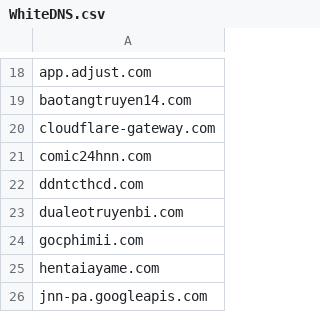
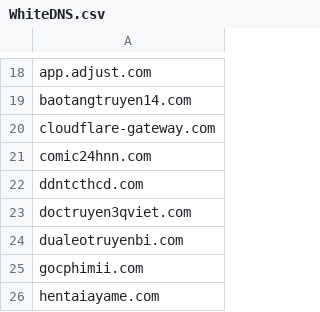
Before and after one commit to FlashStartDNS/dian, a CSV file: WhiteDNS.csv, drawn as a sheet; only a part is shown, gaps mark what is left out; the shorter side is filled out with more unchanged rows; the diff names each change by its address in the sheet, - before the commit and + after, or states it on an @@ line.

Commit message:
WhiteDNS.csv: Newly Seen Domains
doctruyen3qviet.com

```diff
--- a/WhiteDNS.csv
+++ b/WhiteDNS.csv
+row 23: doctruyen3qviet.com
```
